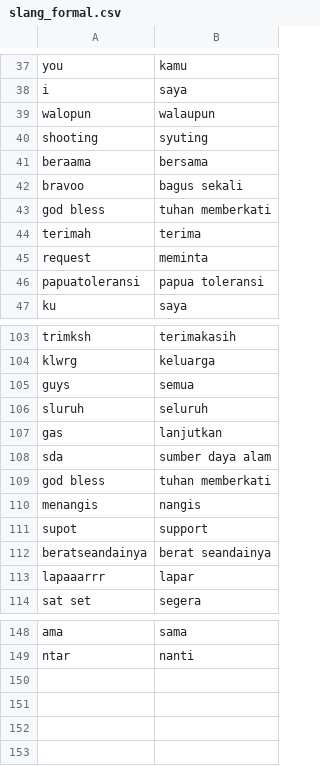
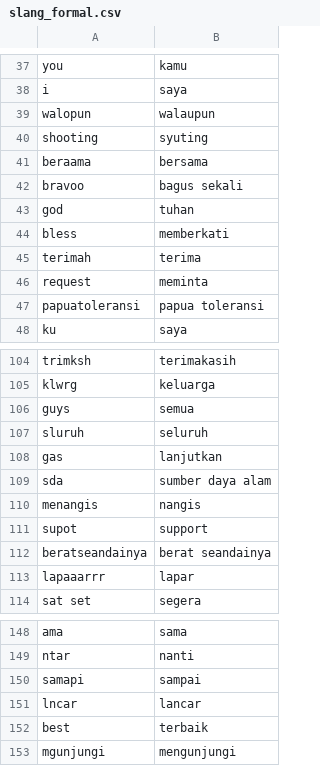
Before and after one commit to jamilulalng/kamus_emoticon, a CSV file: slang_formal.csv, drawn as a sheet; only a part is shown, gaps mark what is left out; removed rows and columns are numbered as before the commit, all else as after; the diff names each change by its address in the sheet, - before the commit and + after, or states it on an @@ line.

Commit message:
Update slang_formal.csv

```diff
--- a/slang_formal.csv
+++ b/slang_formal.csv
-row 43: god bless | tuhan memberkati
+row 43: god | tuhan
+row 44: bless | memberkati
-row 109: god bless | tuhan memberkati
+row 150: samapi | sampai
+row 151: lncar | lancar
+row 152: best | terbaik
+row 153: mgunjungi | mengunjungi
```
